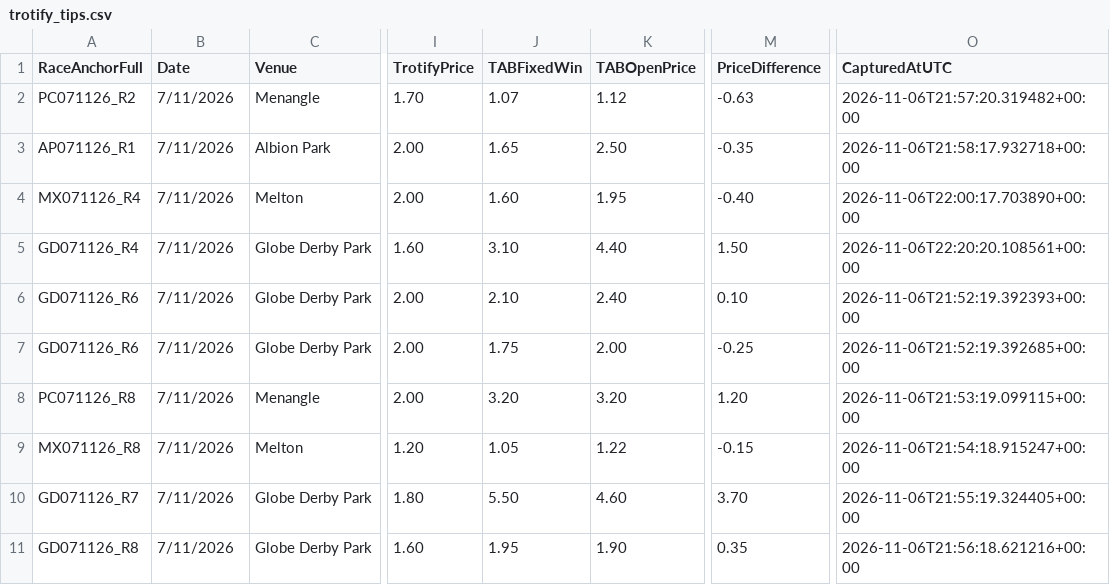
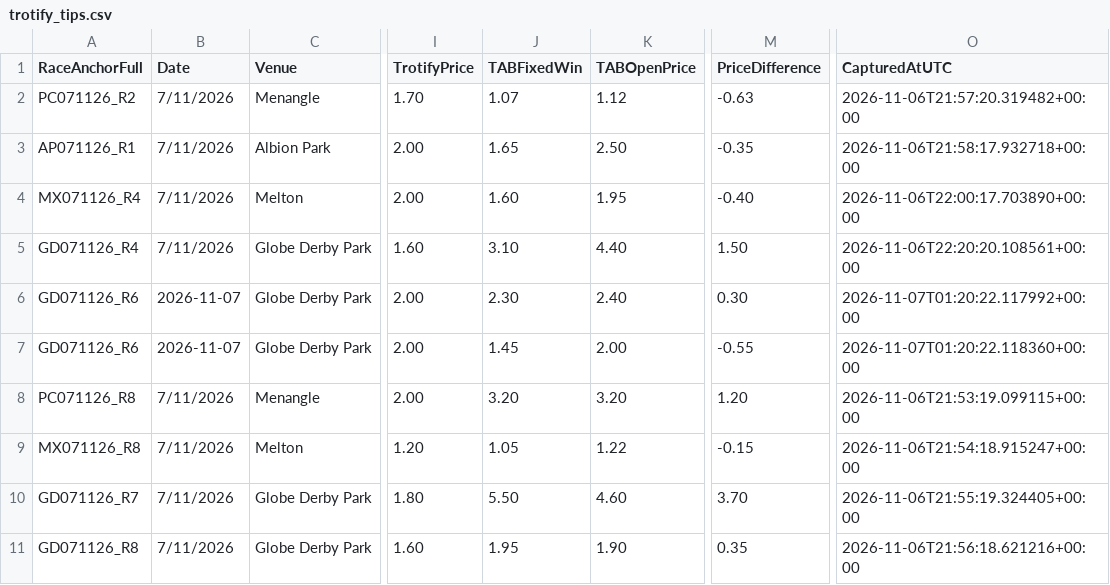
Before and after one commit to harnessapp/Trotify, a CSV file: trotify_tips.csv, drawn as a sheet; only a part is shown, gaps mark what is left out; the diff names each change by its address in the sheet, - before the commit and + after, or states it on an @@ line.

Commit message:
Automated Trotify update

```diff
--- a/trotify_tips.csv
+++ b/trotify_tips.csv
-B6:B7 (Date): 7/11/2026
+B6:B7 (Date): 2026-11-07
-J6 (TABFixedWin): 2.10
+J6 (TABFixedWin): 2.30
-M6 (PriceDifference): 0.10
+M6 (PriceDifference): 0.30
-O6 (CapturedAtUTC): 2026-11-06T21:52:19.392393+00:00
+O6 (CapturedAtUTC): 2026-11-07T01:20:22.117992+00:00
-J7 (TABFixedWin): 1.75
+J7 (TABFixedWin): 1.45
-M7 (PriceDifference): -0.25
+M7 (PriceDifference): -0.55
-O7 (CapturedAtUTC): 2026-11-06T21:52:19.392685+00:00
+O7 (CapturedAtUTC): 2026-11-07T01:20:22.118360+00:00
```
Also changed, not shown: trotify_tips_history.csv.
